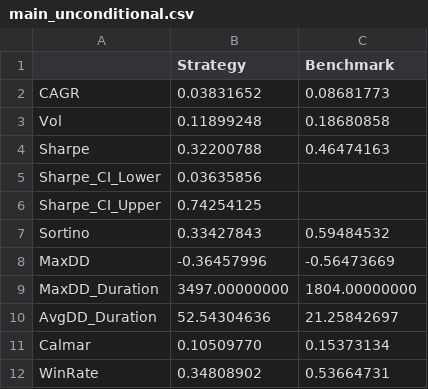
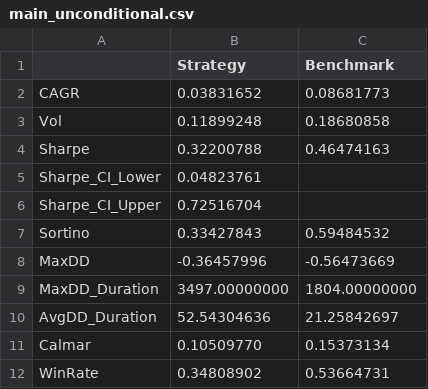
Before and after one commit to aarjava/hedgefund-dashboard, a CSV file: output/signature_paper/tables/main_unconditional.csv, drawn as a sheet.

```diff
--- a/output/signature_paper/tables/main_unconditional.csv
+++ b/output/signature_paper/tables/main_unconditional.csv
@@ -4,4 +4,4 @@ Vol,0.11899248,0.18680858
 Sharpe,0.32200788,0.46474163
-Sharpe_CI_Lower,0.03635856,
-Sharpe_CI_Upper,0.74254125,
+Sharpe_CI_Lower,0.04823761,
+Sharpe_CI_Upper,0.72516704,
 Sortino,0.33427843,0.59484532
```
Also changed, not shown: 9 other files.
